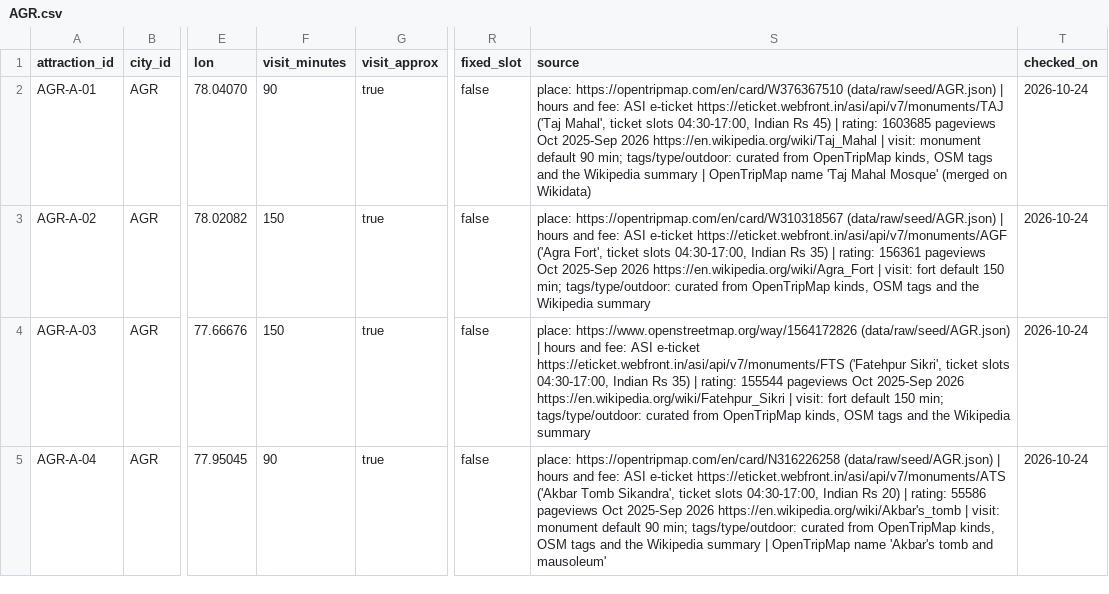
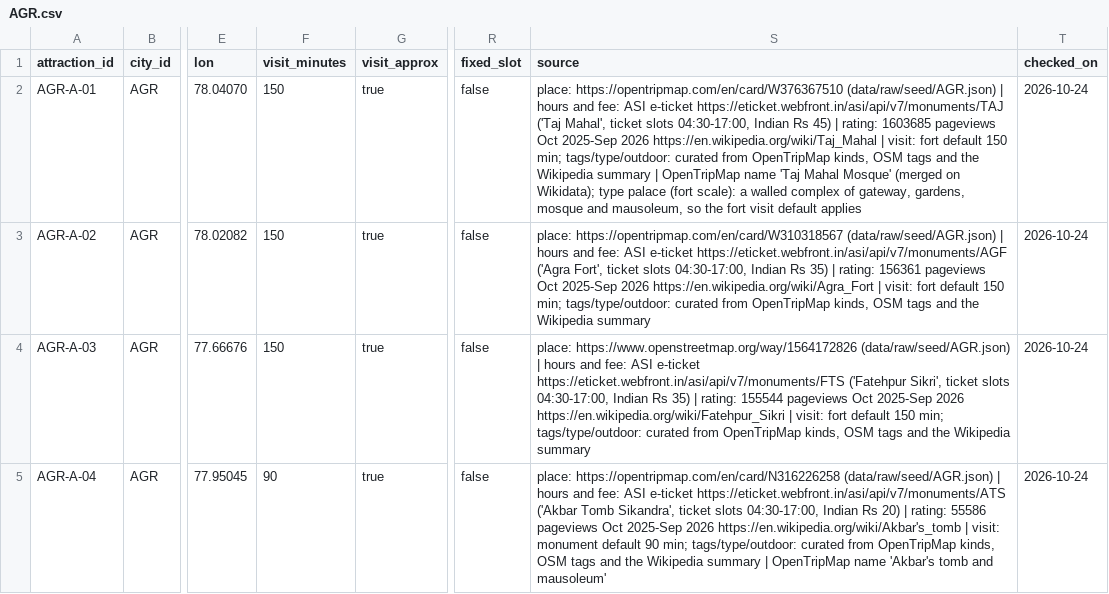
Before and after one commit to lekhyapillarikuppam/Project-4, a CSV file: data/curated/attractions/AGR.csv, drawn as a sheet; only a part is shown, gaps mark what is left out; the diff covers the shown part only; the diff names each change by its address in the sheet, - before the commit and + after, or states it on an @@ line.

```diff
--- a/data/curated/attractions/AGR.csv
+++ b/data/curated/attractions/AGR.csv
-F2 (visit_minutes): 90
+F2 (visit_minutes): 150
-S2 (source): …| visit: monument default 90 min; tags/type/outdoor: curated from OpenTripMap kinds, OSM tags and the Wikipedia summary | OpenTripMap name 'Taj Mahal Mosque' (merged on Wikidata)
+S2 (source): …| visit: fort default 150 min; tags/type/outdoor: curated from OpenTripMap kinds, OSM tags and the Wikipedia summary | OpenTripMap name 'Taj Mahal Mosque' (merged on Wikidata); type palace (fort scale): a walled complex of gateway, gardens, mosque and mausoleum, so the fort visit default applies
```
Also changed, not shown: 102 edited cells elsewhere in this file, data/curated/attractions/GOA.csv, data/curated/attractions/JAI.csv, 26 other files.
